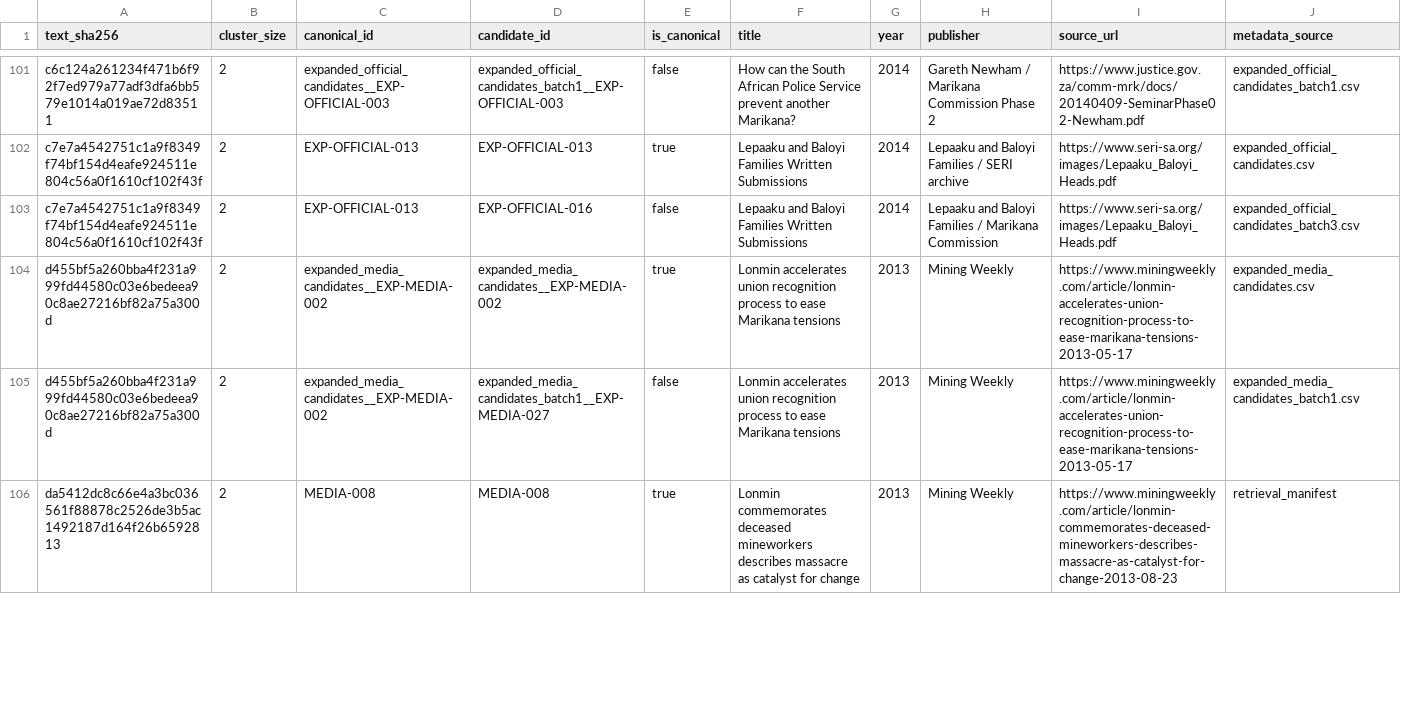
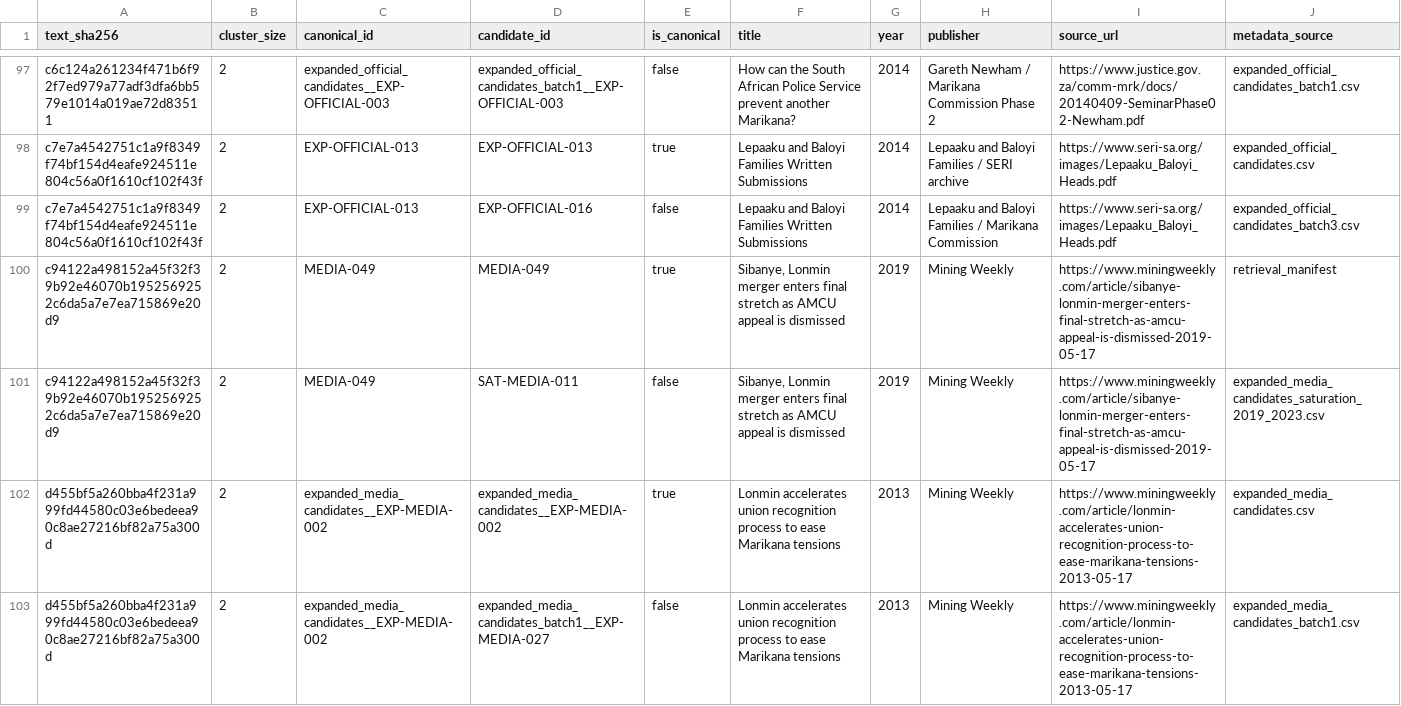
Before and after one commit to Martin-do/scipra-ai-mcdm-mineral-policy-africa, a CSV file: data/reconstruction/review_handoff/screened_qc_exact_duplicate_clusters.csv, drawn as a sheet; only a part is shown, gaps mark what is left out; removed rows and columns are numbered as before the commit, all else as after; the diff covers the shown part only; the diff names each change by its address in the sheet, - before the commit and + after, or states it on an @@ line.

```diff
--- a/data/reconstruction/review_handoff/screened_qc_exact_duplicate_clusters.csv
+++ b/data/reconstruction/review_handoff/screened_qc_exact_duplicate_clusters.csv
+row 100: c94122a498152a45f32f39b92e46070b1952569252c6da5a7e7ea715869e20d9 | 2 | MEDIA-049 | MEDIA-049 | true | Sibanye, Lonmin merger enters final stretch as AMCU appeal is dismissed | 2019 | Mining Weekly | https://www.miningweekly.com/article/sibanye-lonmin-merger-enters-final-stretch-as-amcu-appeal-is-dismissed-2019-05-17 | retrieval_manifest
+row 101: c94122a498152a45f32f39b92e46070b1952569252c6da5a7e7ea715869e20d9 | 2 | MEDIA-049 | SAT-MEDIA-011 | false | Sibanye, Lonmin merger enters final stretch as AMCU appeal is dismissed | 2019 | Mining Weekly | https://www.miningweekly.com/article/sibanye-lonmin-merger-enters-final-stretch-as-amcu-appeal-is-dismissed-2019-05-17 | expanded_media_candidates_saturation_2019_2023.csv
-row 106: da5412dc8c66e4a3bc036561f88878c2526de3b5ac1492187d164f26b6592813 | 2 | MEDIA-008 | MEDIA-008 | true | Lonmin commemorates deceased mineworkers describes massacre as catalyst for change | 2013 | Mining Weekly | https://www.miningweekly.com/article/lonmin-commemorates-deceased-mineworkers-describes-massacre-as-catalyst-for-change-2013-08-23 | retrieval_manifest
```
Also changed, not shown: 5 added rows, 8 removed rows and 6 edited cells elsewhere in this file, data/reconstruction/review_handoff/screened_acquisition_status.csv, data/reconstruction/review_handoff/screened_qc_near_duplicate_review.csv, 8 other files.
